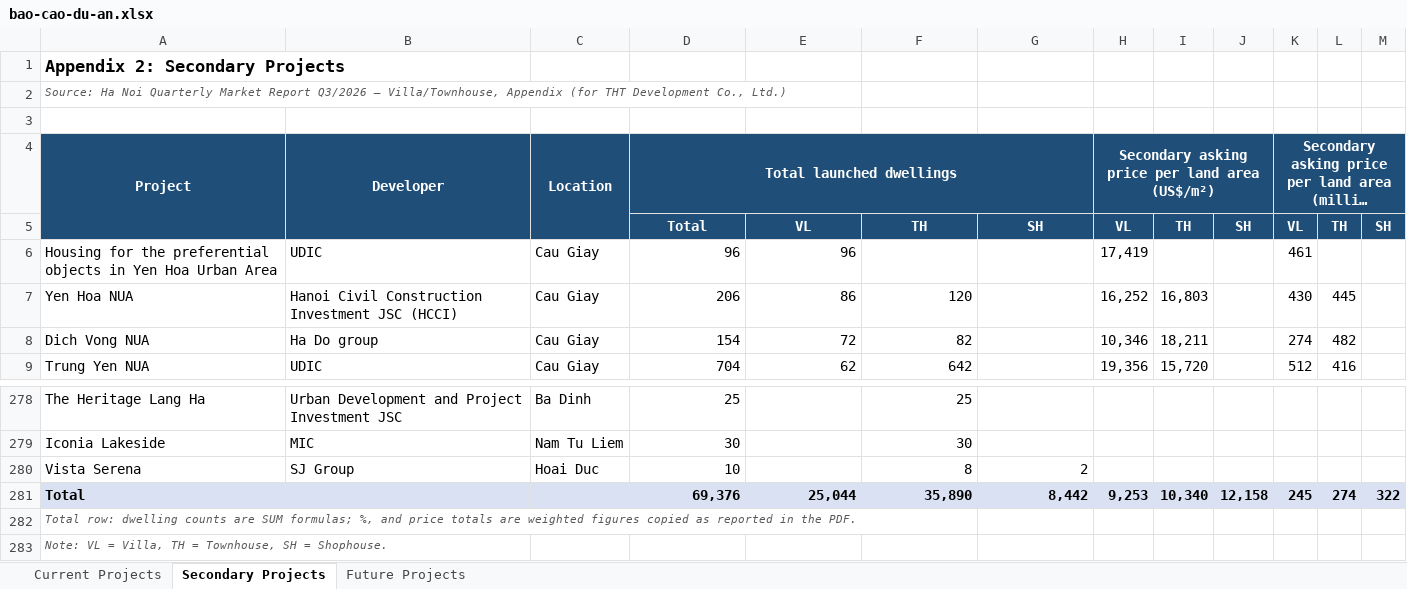
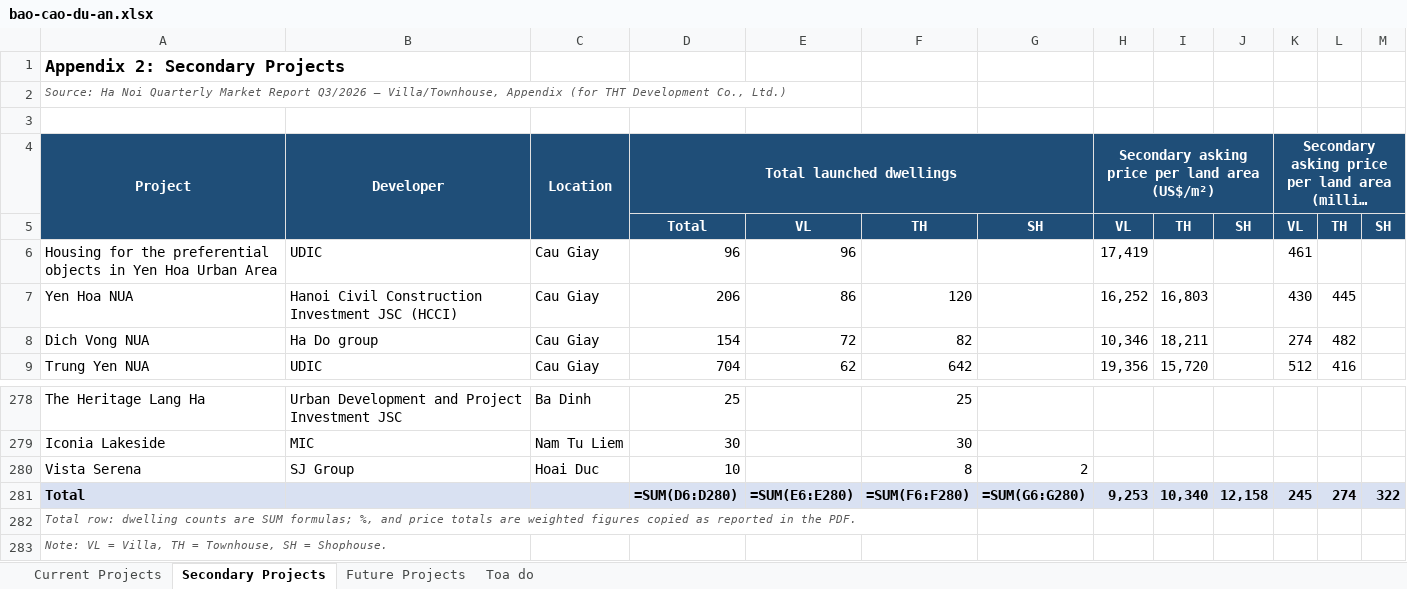
Before and after one commit to pnhimai98-creator/ban-do-dau-gia, an Excel workbook: data/bao-cao-du-an.xlsx, sheet Secondary Projects, drawn as a sheet; only a part is shown, gaps mark what is left out; long unchanged cells end in …; values as stored, in another font and other column widths than the file's, no borders; formulas without a stored value are shown as written; the diff names each change by its address in the sheet, - before the commit and + after, or states it on an @@ line.

```diff
--- a/data/bao-cao-du-an.xlsx (sheet Secondary Projects)
+++ b/data/bao-cao-du-an.xlsx (sheet Secondary Projects)
+sheet tab: Toa do
-E4:G4 fill: #1F4E78
+E4:G4 fill: none
-I4:J4 fill: #1F4E78
+I4:J4 fill: none
-L4:M4 fill: #1F4E78
+L4:M4 fill: none
-A5:C5 fill: #1F4E78
+A5:C5 fill: none
-D281 (Total launched dwellings): 69,376
+D281 (Total launched dwellings): =SUM(D6:D280)
-E281: 25,044
+E281: =SUM(E6:E280)
-F281: 35,890
+F281: =SUM(F6:F280)
-G281: 8,442
+G281: =SUM(G6:G280)
```
Also changed, not shown: sheet Current Projects, sheet Future Projects.
